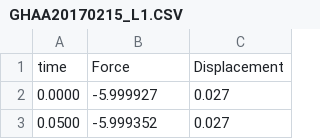
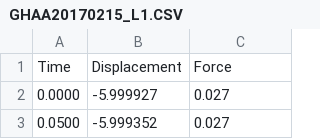
Before and after one commit to sassystacks/TissueMechanicsLab, a CSV file: CleanSheets/GHAA20170215_L1.CSV, drawn as a sheet; only a part is shown.

```diff
--- a/CleanSheets/GHAA20170215_L1.CSV
+++ b/CleanSheets/GHAA20170215_L1.CSV
@@ -1,2 +1,2 @@
-time,Force,Displacement
+Time,Displacement,Force
          0.0000,  -5.999927,    0.027,
```
Also changed, not shown: CleanSheets/GHAA20170215_L2.CSV, CleanSheets/GHAA20170215_L3.CSV, 26 other files.
